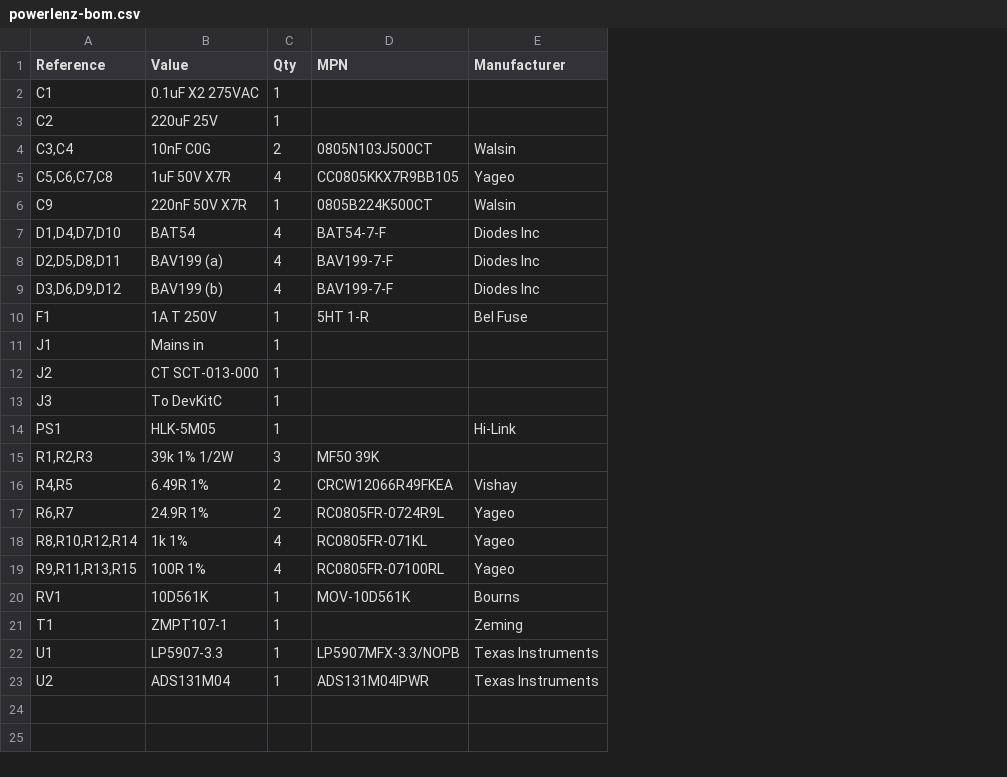
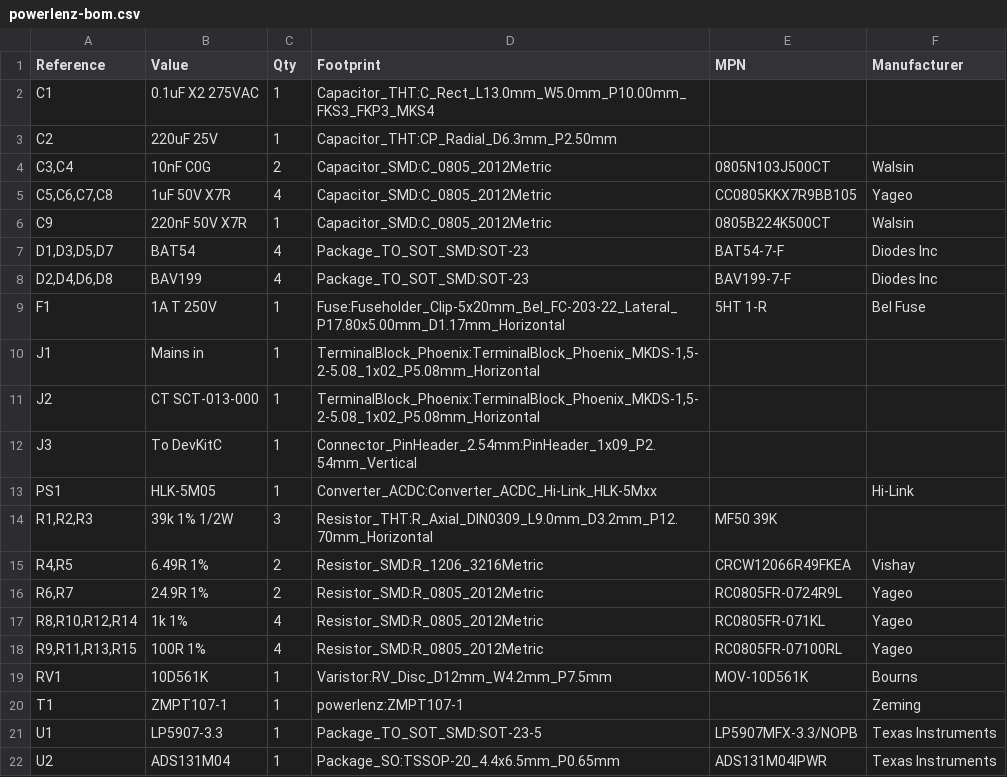
Before and after one commit to PowerWorksLab/PowerLenz, a CSV file: hardware/kicad/exports/powerlenz-bom.csv, drawn as a sheet; removed rows and columns are numbered as before the commit, all else as after; the diff names each change by its address in the sheet, - before the commit and + after, or states it on an @@ line.

Commit message:
Assign footprints to every part; draw each BAV199 as one 3-pin SOT-23 part
The BAT54 and BAV199 SOT-23 pad mappings are assumed and flagged in the part notes; they need checking against the Diodes datasheets (DS11005, DS30232). ERC: 0 violations.

```diff
--- a/hardware/kicad/exports/powerlenz-bom.csv
+++ b/hardware/kicad/exports/powerlenz-bom.csv
+column D (Footprint), rows 2-22: Capacitor_THT:C_Rect_L13.0mm_W5.0mm_P10.00mm_FKS3_FKP3_MKS4 | Capacitor_THT:CP_Radial_D6.3mm_P2.50mm | Capacitor_SMD:C_0805_2012Metric | Capacitor_SMD:C_0805_2012Metric | Capacitor_SMD:C_0805_2012Metric | Package_TO_SOT_SMD:SOT-23 | Package_TO_SOT_SMD:SOT-23 | Fuse:Fuseholder_Clip-5x20mm_Bel_FC-203-22_Lateral_P17.80x5.00mm_D1.17mm_Horizontal | TerminalBlock_Phoenix:TerminalBlock_Phoenix_MKDS-1,5-2-5.08_1x02_P5.08mm_Horizontal | TerminalBlock_Phoenix:TerminalBlock_Phoenix_MKDS-1,5-2-5.08_1x02_P5.08mm_Horizontal | Connector_PinHeader_2.54mm:PinHeader_1x09_P2.54mm_Vertical | Converter_ACDC:Converter_ACDC_Hi-Link_HLK-5Mxx | Resistor_THT:R_Axial_DIN0309_L9.0mm_D3.2mm_P12.70mm_Horizontal | Resistor_SMD:R_1206_3216Metric | Resistor_SMD:R_0805_2012Metric | Resistor_SMD:R_0805_2012Metric | Resistor_SMD:R_0805_2012Metric | Varistor:RV_Disc_D12mm_W4.2mm_P7.5mm | powerlenz:ZMPT107-1 | Package_TO_SOT_SMD:SOT-23-5 | Package_SO:TSSOP-20_4.4x6.5mm_P0.65mm
-A7 (Reference): D1,D4,D7,D10
+A7 (Reference): D1,D3,D5,D7
-A8 (Reference): D2,D5,D8,D11
+A8 (Reference): D2,D4,D6,D8
-B8 (Value): BAV199 (a)
+B8 (Value): BAV199
-row 9: D3,D6,D9,D12 | BAV199 (b) | 4 | BAV199-7-F | Diodes Inc
```
Also changed, not shown: 5 other files.
